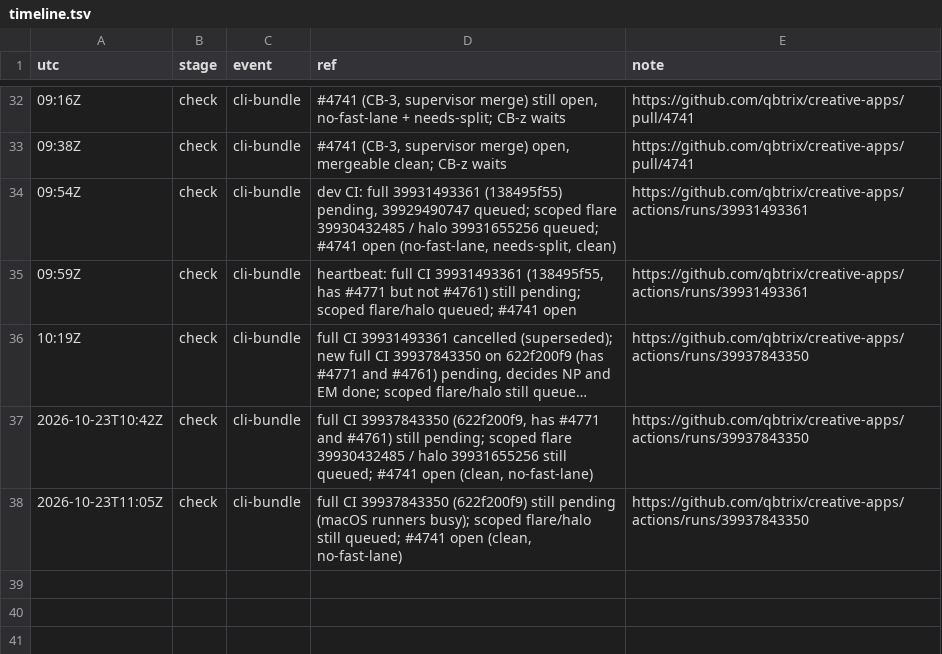
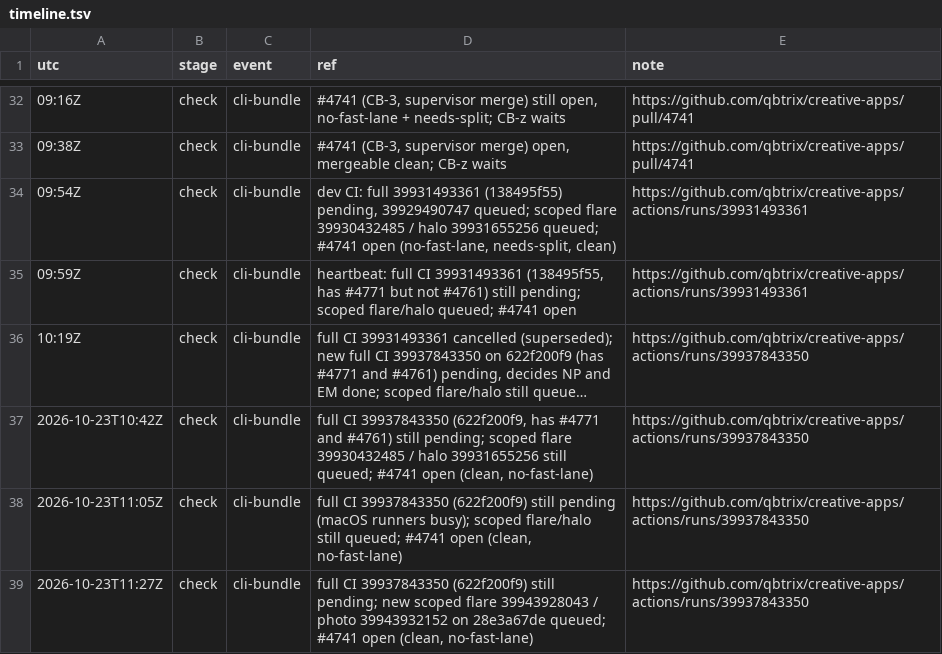
Before and after one commit to qbtrix/creative-apps, a TSV file: docs/leads/suite-cli-bundle/timeline.tsv, drawn as a sheet; only a part is shown, gaps mark what is left out; long unchanged cells end in …; the diff names each change by its address in the sheet, - before the commit and + after, or states it on an @@ line.

Commit message:
check 11:27Z

```diff
--- a/docs/leads/suite-cli-bundle/timeline.tsv
+++ b/docs/leads/suite-cli-bundle/timeline.tsv
+row 39: 2026-10-23T11:27Z | check | cli-bundle | full CI 39937843350 (622f200f9) still pending; new scoped flare 39943928043 / photo 39943932152 on 28e3a67de queued; #4741 open (clean, no-fast-lane) | https://github.com/qbtrix/creative-apps/actions/runs/39937843350
```
